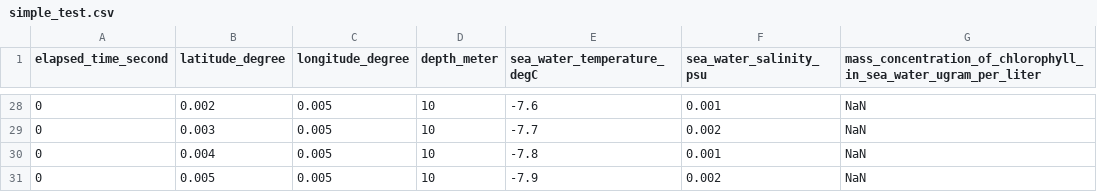
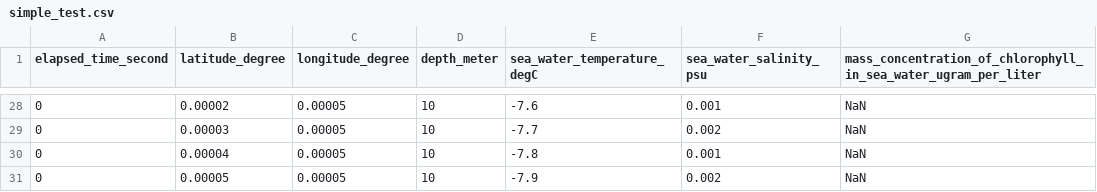
Before and after one commit to osrf/lrauv, a CSV file: lrauv_ignition_plugins/data/simple_test.csv, drawn as a sheet; only a part is shown, gaps mark what is left out; the diff covers the shown part only; the diff names each change by its address in the sheet, - before the commit and + after, or states it on an @@ line.

```diff
--- a/lrauv_ignition_plugins/data/simple_test.csv
+++ b/lrauv_ignition_plugins/data/simple_test.csv
-B28 (latitude_degree): 0.002
+B28 (latitude_degree): 0.00002
-C28:C31 (longitude_degree): 0.005
+C28:C31 (longitude_degree): 0.00005
-B29 (latitude_degree): 0.003
+B29 (latitude_degree): 0.00003
-B30 (latitude_degree): 0.004
+B30 (latitude_degree): 0.00004
-B31 (latitude_degree): 0.005
+B31 (latitude_degree): 0.00005
```
Also changed, not shown: 52 edited cells elsewhere in this file, 3 other files.
